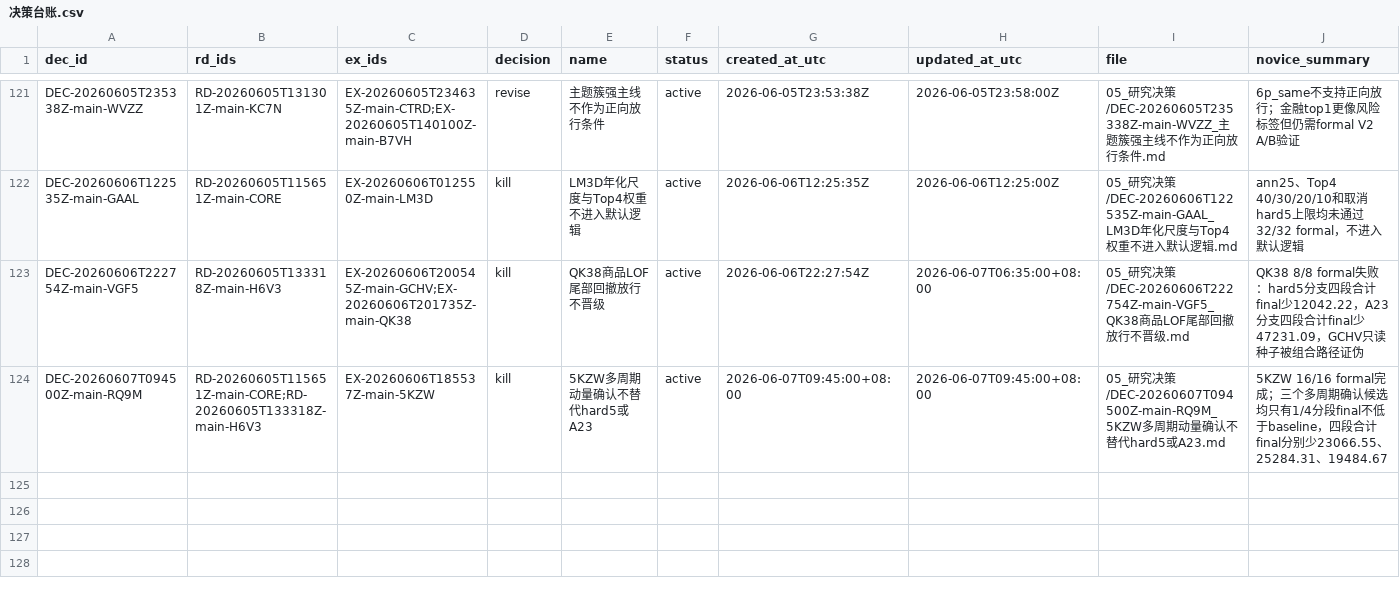
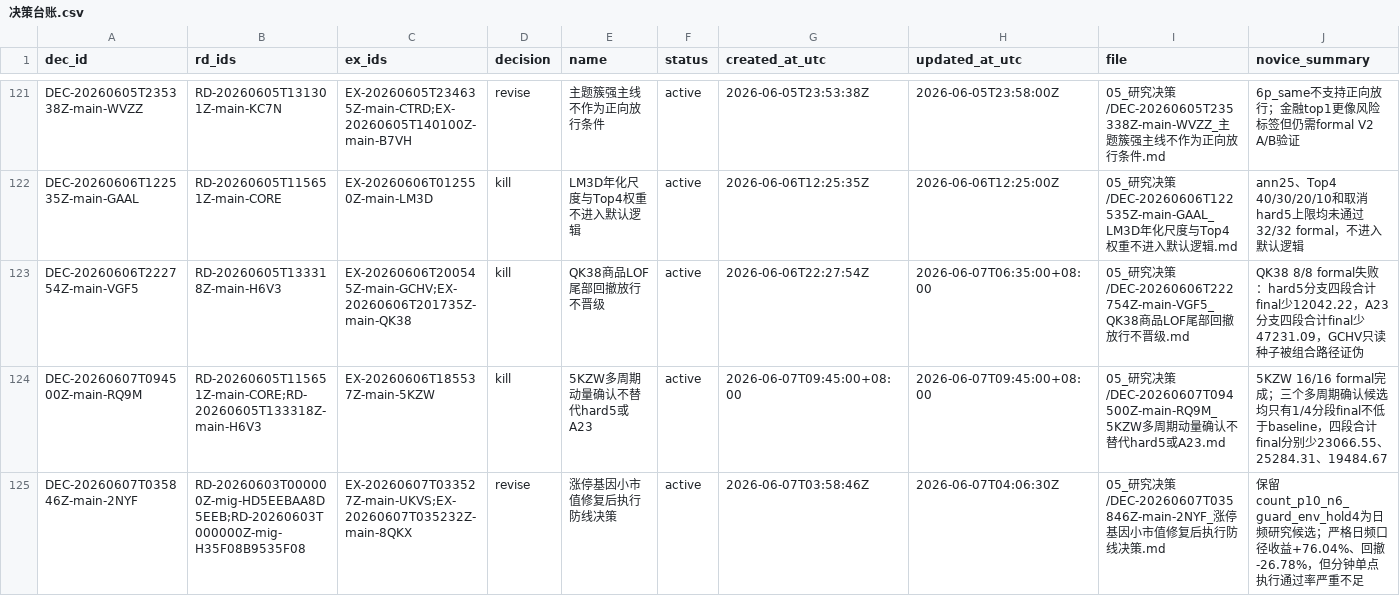
Before and after one commit to huakaiye/quant-knowledge-base, a CSV file: 01_台账/决策台账.csv, drawn as a sheet; only a part is shown, gaps mark what is left out; rows hold the shown columns only; the diff names each change by its address in the sheet, - before the commit and + after, or states it on an @@ line.

```diff
--- a/01_台账/决策台账.csv
+++ b/01_台账/决策台账.csv
+row 125: DEC-20260607T035846Z-main-2NYF | RD-20260603T000000Z-mig-HD5EEBAA8D5EEB;RD-20260603T000000Z-mig-H35F08B9535F08 | EX-20260607T033527Z-main-UKVS;EX-20260607T035232Z-main-8QKX | revise | 涨停基因小市值修复后执行防线决策 | active | 2026-06-07T03:58:46Z | 2026-06-07T04:06:30Z | 05_研究决策/DEC-20260607T035846Z-main-2NYF_涨停基因小市值修复后执行防线决策.md | 保留count_p10_n6_guard_env_hold4为日频研究候选；严格日频口径收益+76.04%、回撤-26.78%，但分钟单点执行通过率严重不足
```
Also changed, not shown: 01_台账/子代理调用台账.csv, 01_台账/实验台账.csv, 11 other files.
